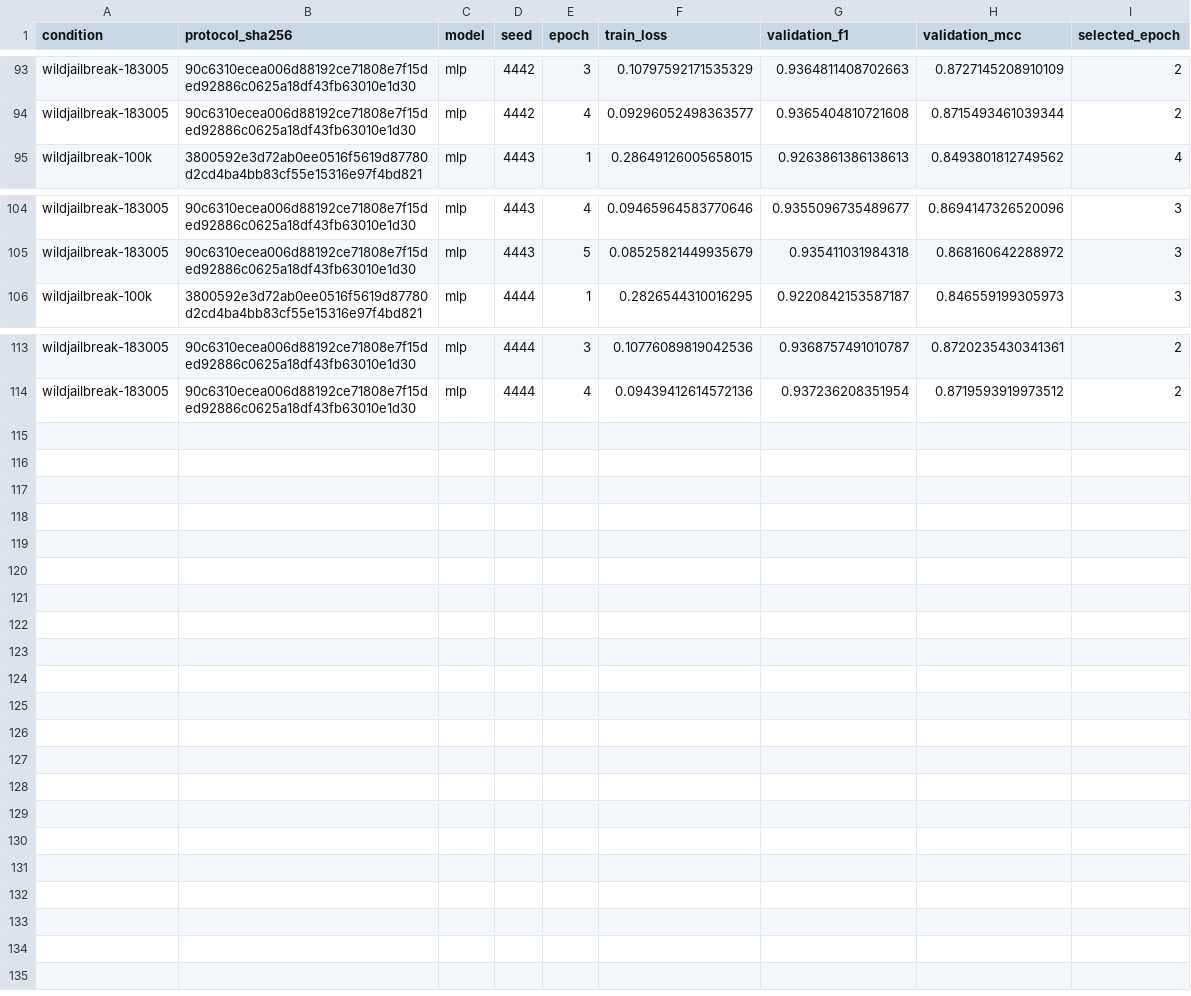
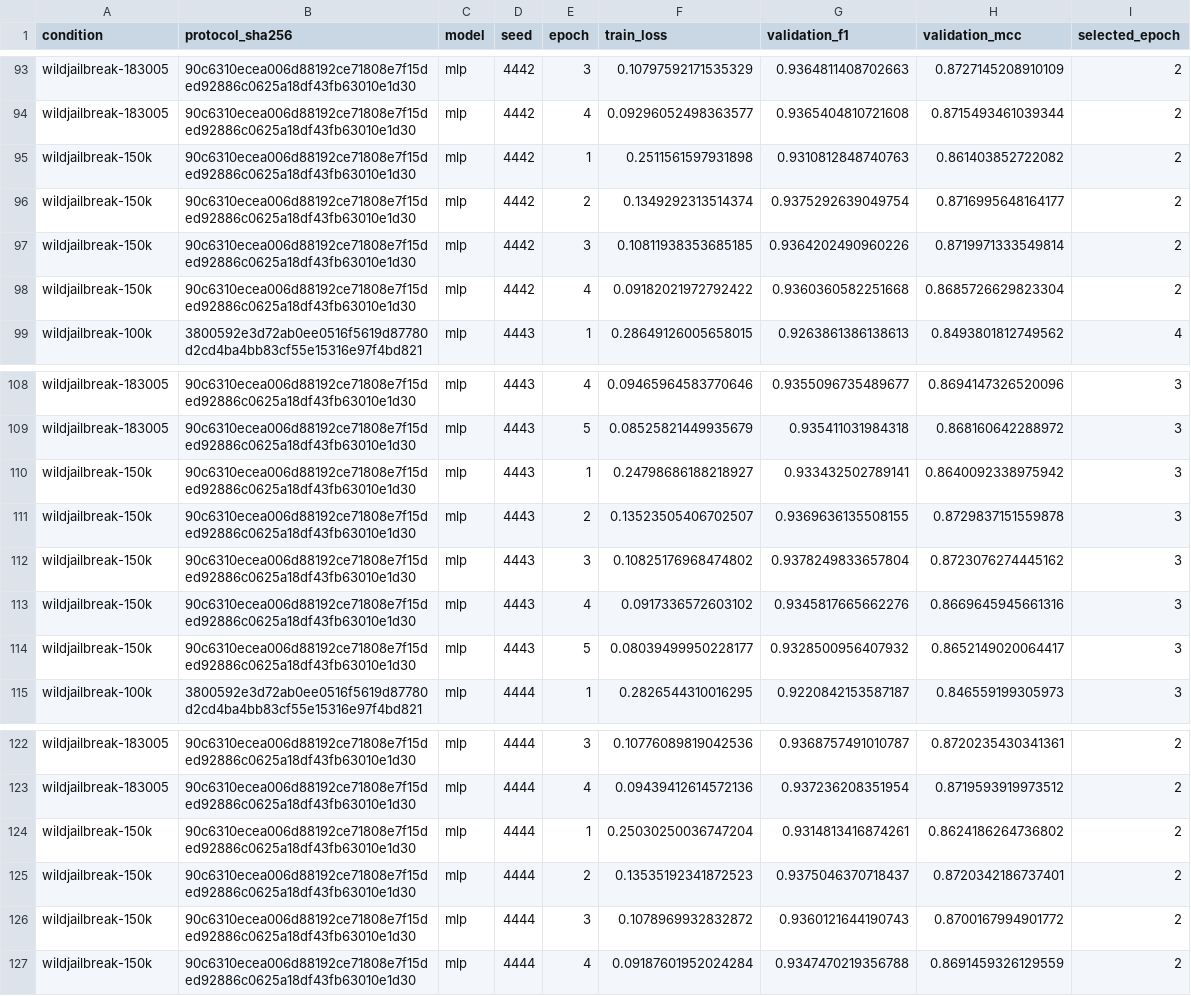
Before and after one commit to Deep-Axe/llm-prompt-detection, a CSV file: results/experiments/validation_curves.csv, drawn as a sheet; only a part is shown, gaps mark what is left out.

Commit message:
Record 150000-row TF–IDF MLP results across three seeds

```diff
--- a/results/experiments/validation_curves.csv
+++ b/results/experiments/validation_curves.csv
@@ -94,2 +94,6 @@ wildjailbreak-183005,90c6310ecea006d88192ce71808e7f15ded92886c0625a18df43fb63010
 wildjailbreak-183005,90c6310ecea006d88192ce71808e7f15ded92886c0625a18df43fb63010e1d30,mlp,4442,4,0.09296052498363577,0.9365404810721608,0.8715493461039344,2
+wildjailbreak-150k,90c6310ecea006d88192ce71808e7f15ded92886c0625a18df43fb63010e1d30,mlp,4442,1,0.2511561597931898,0.9310812848740763,0.861403852722082,2
+wildjailbreak-150k,90c6310ecea006d88192ce71808e7f15ded92886c0625a18df43fb63010e1d30,mlp,4442,2,0.1349292313514374,0.9375292639049754,0.8716995648164177,2
+wildjailbreak-150k,90c6310ecea006d88192ce71808e7f15ded92886c0625a18df43fb63010e1d30,mlp,4442,3,0.10811938353685185,0.9364202490960226,0.8719971333549814,2
+wildjailbreak-150k,90c6310ecea006d88192ce71808e7f15ded92886c0625a18df43fb63010e1d30,mlp,4442,4,0.09182021972792422,0.9360360582251668,0.8685726629823304,2
 wildjailbreak-100k,3800592e3d72ab0ee0516f5619d87780d2cd4ba4bb83cf55e15316e97f4bd821,mlp,4443,1,0.28649126005658015,0.9263861386138613,0.8493801812749562,4
@@ -105,2 +109,7 @@ wildjailbreak-183005,90c6310ecea006d88192ce71808e7f15ded92886c0625a18df43fb63010
 wildjailbreak-183005,90c6310ecea006d88192ce71808e7f15ded92886c0625a18df43fb63010e1d30,mlp,4443,5,0.08525821449935679,0.935411031984318,0.868160642288972,3
+wildjailbreak-150k,90c6310ecea006d88192ce71808e7f15ded92886c0625a18df43fb63010e1d30,mlp,4443,1,0.24798686188218927,0.933432502789141,0.8640092338975942,3
+wildjailbreak-150k,90c6310ecea006d88192ce71808e7f15ded92886c0625a18df43fb63010e1d30,mlp,4443,2,0.13523505406702507,0.9369636135508155,0.8729837151559878,3
+wildjailbreak-150k,90c6310ecea006d88192ce71808e7f15ded92886c0625a18df43fb63010e1d30,mlp,4443,3,0.10825176968474802,0.9378249833657804,0.8723076274445162,3
+wildjailbreak-150k,90c6310ecea006d88192ce71808e7f15ded92886c0625a18df43fb63010e1d30,mlp,4443,4,0.0917336572603102,0.9345817665662276,0.8669645945661316,3
+wildjailbreak-150k,90c6310ecea006d88192ce71808e7f15ded92886c0625a18df43fb63010e1d30,mlp,4443,5,0.08039499950228177,0.9328500956407932,0.8652149020064417,3
 wildjailbreak-100k,3800592e3d72ab0ee0516f5619d87780d2cd4ba4bb83cf55e15316e97f4bd821,mlp,4444,1,0.2826544310016295,0.9220842153587187,0.846559199305973,3
@@ -114 +123,5 @@ wildjailbreak-183005,90c6310ecea006d88192ce71808e7f15ded92886c0625a18df43fb63010
 wildjailbreak-183005,90c6310ecea006d88192ce71808e7f15ded92886c0625a18df43fb63010e1d30,mlp,4444,4,0.09439412614572136,0.937236208351954,0.8719593919973512,2
+wildjailbreak-150k,90c6310ecea006d88192ce71808e7f15ded92886c0625a18df43fb63010e1d30,mlp,4444,1,0.25030250036747204,0.9314813416874261,0.8624186264736802,2
+wildjailbreak-150k,90c6310ecea006d88192ce71808e7f15ded92886c0625a18df43fb63010e1d30,mlp,4444,2,0.13535192341872523,0.9375046370718437,0.8720342186737401,2
+wildjailbreak-150k,90c6310ecea006d88192ce71808e7f15ded92886c0625a18df43fb63010e1d30,mlp,4444,3,0.1078969932832872,0.9360121644190743,0.8700167994901772,2
+wildjailbreak-150k,90c6310ecea006d88192ce71808e7f15ded92886c0625a18df43fb63010e1d30,mlp,4444,4,0.09187601952024284,0.9347470219356788,0.8691459326129559,2
```
Also changed, not shown: results/experiments/scaling_comparison.csv, results/experiments/summary.csv, 6 other files.
